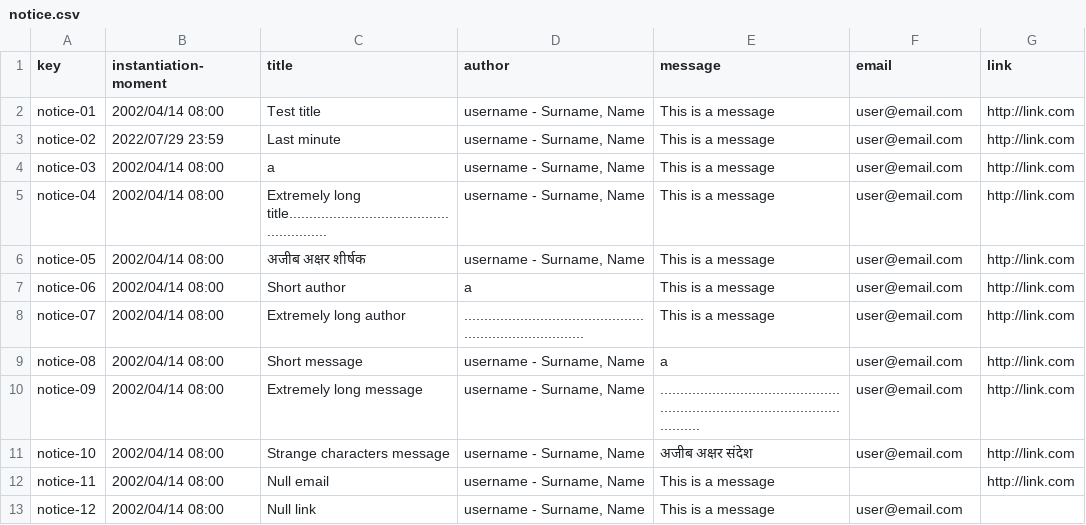
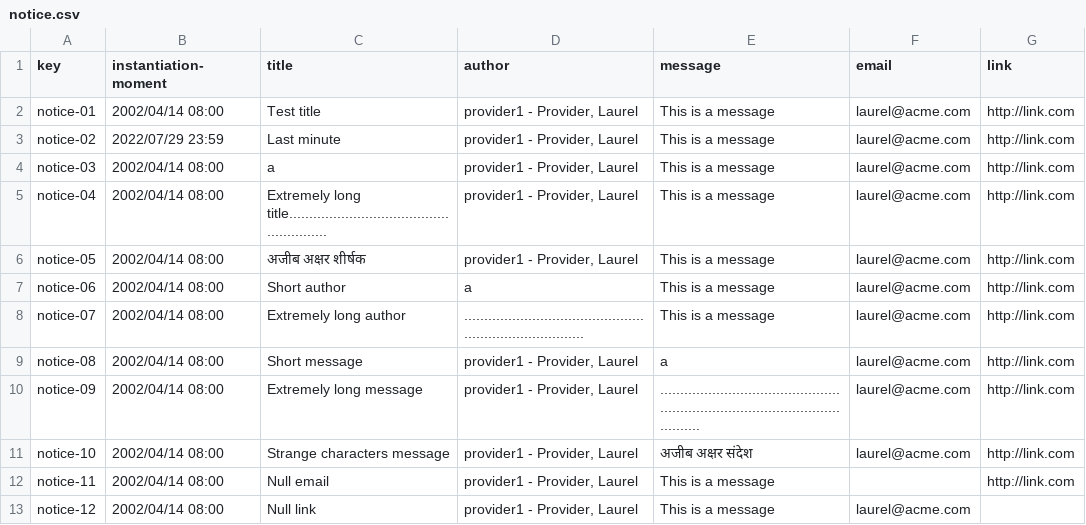
Before and after one commit to vicgrabru/Acme-SF-D02, a CSV file: src/main/webapp/WEB-INF/resources/sample-data/notice.csv, drawn as a sheet.

Commit message:
fix: Better user example

```diff
--- a/src/main/webapp/WEB-INF/resources/sample-data/notice.csv
+++ b/src/main/webapp/WEB-INF/resources/sample-data/notice.csv
@@ -1,13 +1,13 @@
 key,instantiation-moment,title,author,message,email,link
-notice-01,2002/04/14 08:00,Test title,"username - Surname, Name",This is a message,user@email.com,http://link.com
-notice-02,2022/07/29 23:59,Last minute,"username - Surname, Name",This is a message,user@email.com,http://link.com
-notice-03,2002/04/14 08:00,a,"username - Surname, Name",This is a message,user@email.com,http://link.com
-notice-04,2002/04/14 08:00,Extremely long title.......................................................,"username - Surname, Name",This is a message,user@email.com,http://link.com
-notice-05,2002/04/14 08:00,अजीब अक्षर शीर्षक,"username - Surname, Name",This is a message,user@email.com,http://link.com
-notice-06,2002/04/14 08:00,Short author,a,This is a message,user@email.com,http://link.com
-notice-07,2002/04/14 08:00,Extremely long author,...........................................................................,This is a message,user@email.com,http://link.com
-notice-08,2002/04/14 08:00,Short message,"username - Surname, Name",a,user@email.com,http://link.com
-notice-09,2002/04/14 08:00,Extremely long message,"username - Surname, Name",....................................................................................................,user@email.com,http://link.com
-notice-10,2002/04/14 08:00,Strange characters message,"username - Surname, Name",अजीब अक्षर संदेश,user@email.com,http://link.com
-notice-11,2002/04/14 08:00,Null email,"username - Surname, Name",This is a message,,http://link.com
-notice-12,2002/04/14 08:00,Null link,"username - Surname, Name",This is a message,user@email.com,
+notice-01,2002/04/14 08:00,Test title,"provider1 - Provider, Laurel",This is a message,laurel@acme.com,http://link.com
+notice-02,2022/07/29 23:59,Last minute,"provider1 - Provider, Laurel",This is a message,laurel@acme.com,http://link.com
+notice-03,2002/04/14 08:00,a,"provider1 - Provider, Laurel",This is a message,laurel@acme.com,http://link.com
+notice-04,2002/04/14 08:00,Extremely long title.......................................................,"provider1 - Provider, Laurel",This is a message,laurel@acme.com,http://link.com
+notice-05,2002/04/14 08:00,अजीब अक्षर शीर्षक,"provider1 - Provider, Laurel",This is a message,laurel@acme.com,http://link.com
+notice-06,2002/04/14 08:00,Short author,a,This is a message,laurel@acme.com,http://link.com
+notice-07,2002/04/14 08:00,Extremely long author,...........................................................................,This is a message,laurel@acme.com,http://link.com
+notice-08,2002/04/14 08:00,Short message,"provider1 - Provider, Laurel",a,laurel@acme.com,http://link.com
+notice-09,2002/04/14 08:00,Extremely long message,"provider1 - Provider, Laurel",....................................................................................................,laurel@acme.com,http://link.com
+notice-10,2002/04/14 08:00,Strange characters message,"provider1 - Provider, Laurel",अजीब अक्षर संदेश,laurel@acme.com,http://link.com
+notice-11,2002/04/14 08:00,Null email,"provider1 - Provider, Laurel",This is a message,,http://link.com
+notice-12,2002/04/14 08:00,Null link,"provider1 - Provider, Laurel",This is a message,laurel@acme.com,
```
